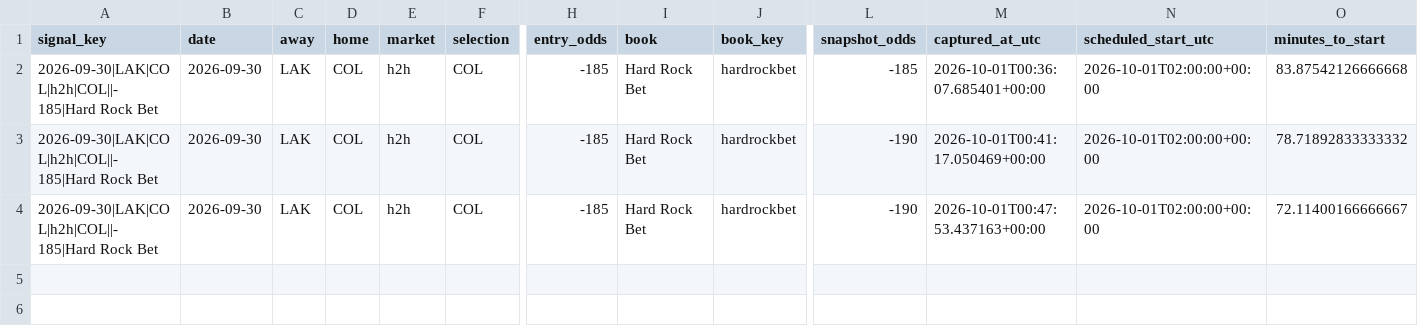
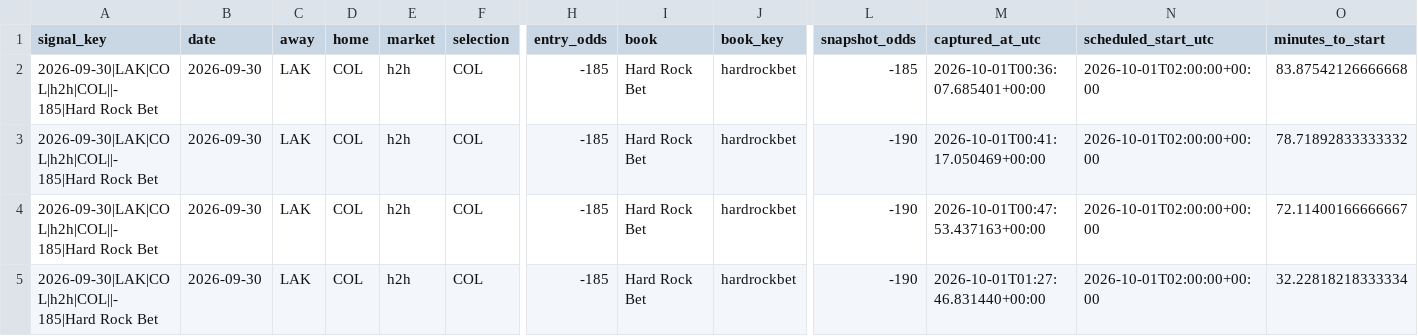
Before and after one commit to zwrbkwrhb5-coder/nfl-spread-sim, a CSV file: nfl_spread_sim_v1_2_expo/artifacts/nhl/live/nhl_clv_snapshots.csv, drawn as a sheet; only a part is shown, gaps mark what is left out; rows hold the shown columns only; the diff names each change by its address in the sheet, - before the commit and + after, or states it on an @@ line.

```diff
--- a/nfl_spread_sim_v1_2_expo/artifacts/nhl/live/nhl_clv_snapshots.csv
+++ b/nfl_spread_sim_v1_2_expo/artifacts/nhl/live/nhl_clv_snapshots.csv
+row 5: 2026-09-30|LAK|COL|h2h|COL||-185|Hard Rock Bet | 2026-09-30 | LAK | COL | h2h | COL | -185 | Hard Rock Bet | hardrockbet | -190 | 2026-10-01T01:27:46.831440+00:00 | 2026-10-01T02:00:00+00:00 | 32.22818218333334
```
Also changed, not shown: nfl_spread_sim_v1_2_expo/artifacts/nhl/live/nhl_shadow_signals.csv.
